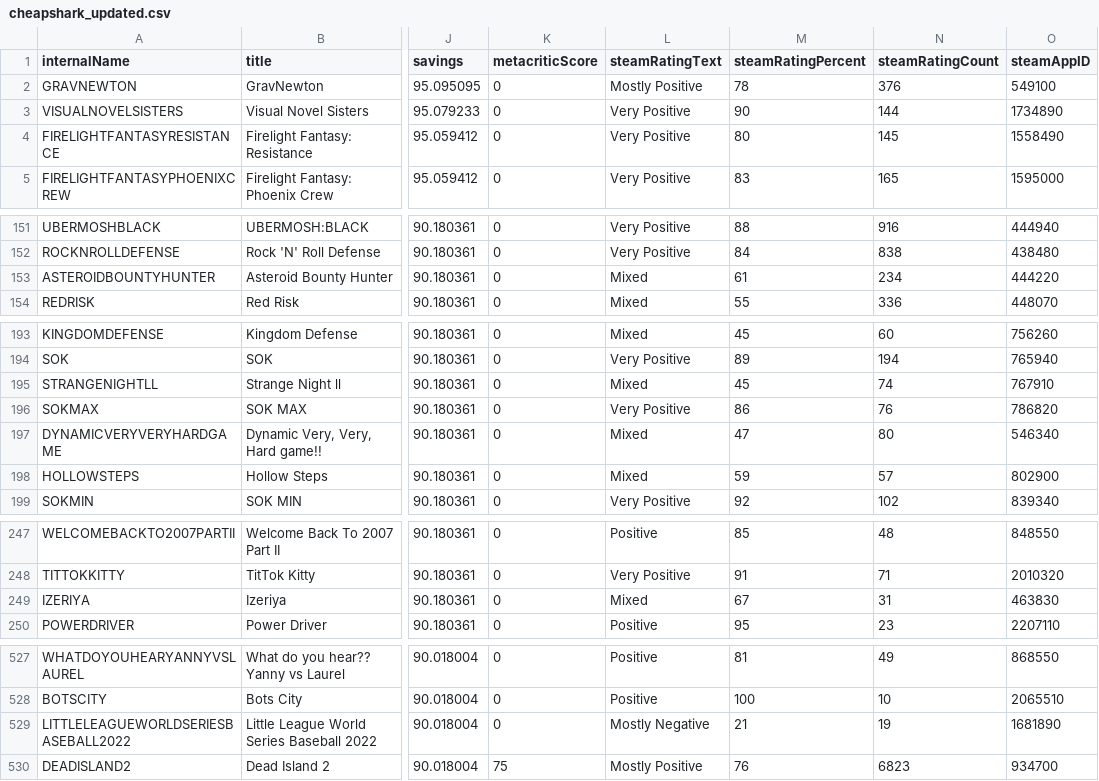
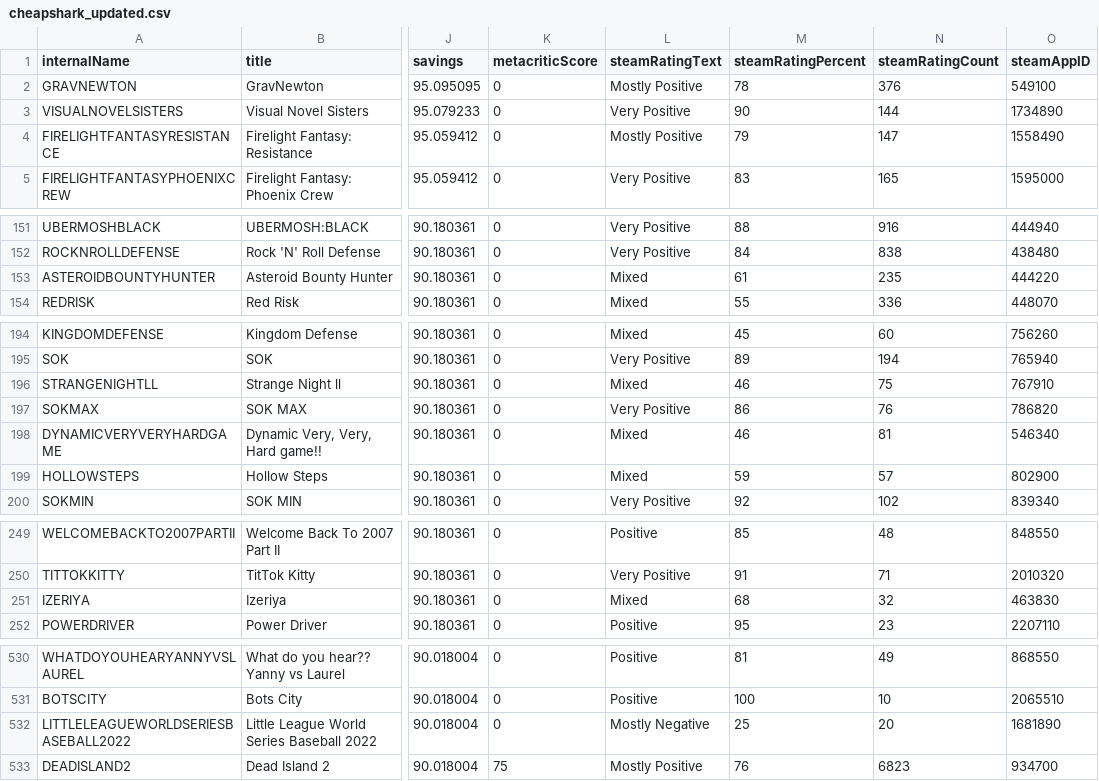
Before and after one commit to haiyib/steam-games, a CSV file: cheapshark_updated.csv, drawn as a sheet; only a part is shown, gaps mark what is left out; addresses are those after the commit; the diff covers the shown part only; the diff names each change by its address in the sheet, - before the commit and + after, or states it on an @@ line.

```diff
--- a/cheapshark_updated.csv
+++ b/cheapshark_updated.csv
-L4 (steamRatingText): Very Positive
+L4 (steamRatingText): Mostly Positive
-M4 (steamRatingPercent): 80
+M4 (steamRatingPercent): 79
-N4 (steamRatingCount): 145
+N4 (steamRatingCount): 147
-N153 (steamRatingCount): 234
+N153 (steamRatingCount): 235
-M196 (steamRatingPercent): 45
+M196 (steamRatingPercent): 46
-N196 (steamRatingCount): 74
+N196 (steamRatingCount): 75
-M198 (steamRatingPercent): 47
+M198 (steamRatingPercent): 46
-N198 (steamRatingCount): 80
+N198 (steamRatingCount): 81
-M251 (steamRatingPercent): 67
+M251 (steamRatingPercent): 68
-N251 (steamRatingCount): 31
+N251 (steamRatingCount): 32
-M532 (steamRatingPercent): 21
+M532 (steamRatingPercent): 25
-N532 (steamRatingCount): 19
+N532 (steamRatingCount): 20
```
Also changed, not shown: 3 added rows, 3 removed rows and 4 edited cells elsewhere in this file, steam_deals_top20_rangeplot.csv, 1 other file.
